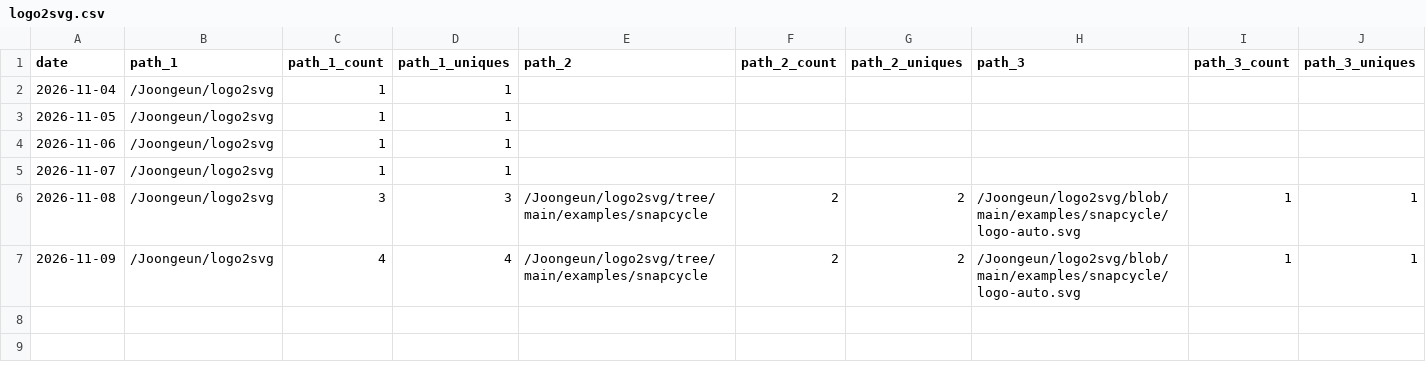
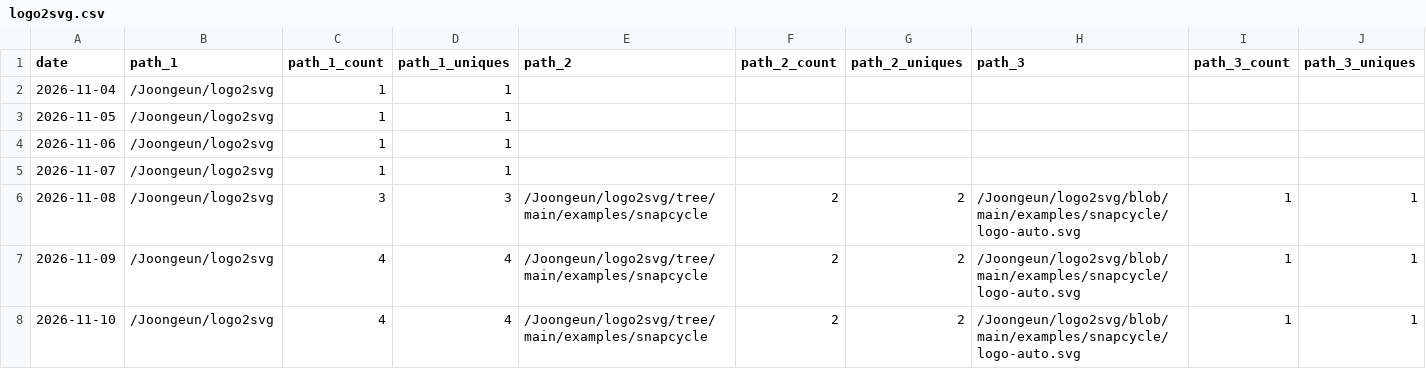
Before and after one commit to Joongeun/Joon_Project_Stats, a CSV file: data/github_paths/logo2svg.csv, drawn as a sheet; only a part is shown; rows hold the shown columns only; the diff names each change by its address in the sheet, - before the commit and + after, or states it on an @@ line.

Commit message:
data update

```diff
--- a/data/github_paths/logo2svg.csv
+++ b/data/github_paths/logo2svg.csv
+row 8: 2026-11-10 | /Joongeun/logo2svg | 4 | 4 | /Joongeun/logo2svg/tree/main/examples/snapcycle | 2 | 2 | /Joongeun/logo2svg/blob/main/examples/snapcycle/logo-auto.svg | 1 | 1
```
Also changed, not shown: data/github_paths/2024-MIT-Blueprint-Hackathon-Web-Development.csv, data/github_paths/Agrobot.csv, 23 other files.
